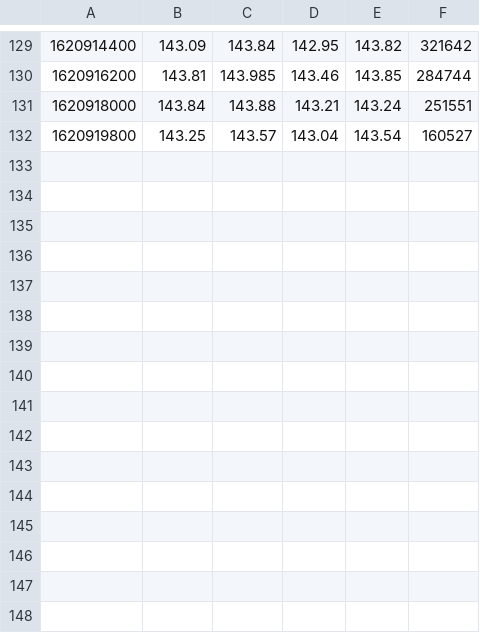
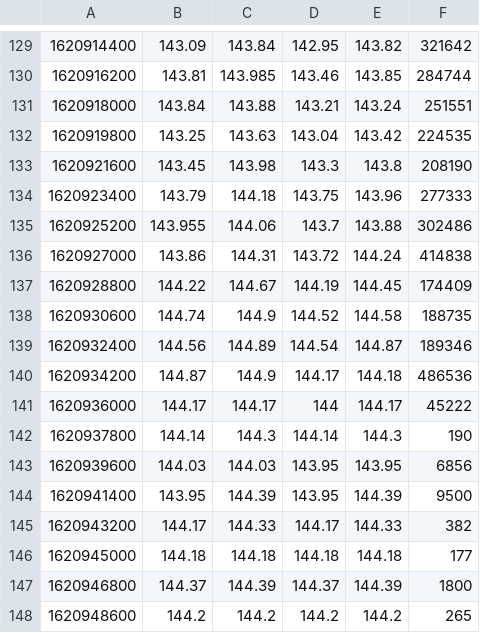
Before and after one commit to Daniel-A-Philips/The-Price-of-Free-Speech-Python-Beta, a CSV file: Data/Data.csv, drawn as a sheet; only a part is shown, gaps mark what is left out.

```diff
--- a/Data/Data.csv
+++ b/Data/Data.csv
@@ -131,2 +131,18 @@
 1620918000,143.84,143.88,143.21,143.24,251551
-1620919800,143.25,143.57,143.04,143.54,160527
+1620919800,143.25,143.63,143.04,143.42,224535
+1620921600,143.45,143.98,143.3,143.8,208190
+1620923400,143.79,144.18,143.75,143.96,277333
+1620925200,143.955,144.06,143.7,143.88,302486
+1620927000,143.86,144.31,143.72,144.24,414838
+1620928800,144.22,144.67,144.19,144.45,174409
+1620930600,144.74,144.9,144.52,144.58,188735
+1620932400,144.56,144.89,144.54,144.87,189346
+1620934200,144.87,144.9,144.17,144.18,486536
+1620936000,144.17,144.17,144,144.17,45222
+1620937800,144.14,144.3,144.14,144.3,190
+1620939600,144.03,144.03,143.95,143.95,6856
+1620941400,143.95,144.39,143.95,144.39,9500
+1620943200,144.17,144.33,144.17,144.33,382
+1620945000,144.18,144.18,144.18,144.18,177
+1620946800,144.37,144.39,144.37,144.39,1800
+1620948600,144.2,144.2,144.2,144.2,265
```
Also changed, not shown: Data/DIA_Data.csv, 6 other files.
